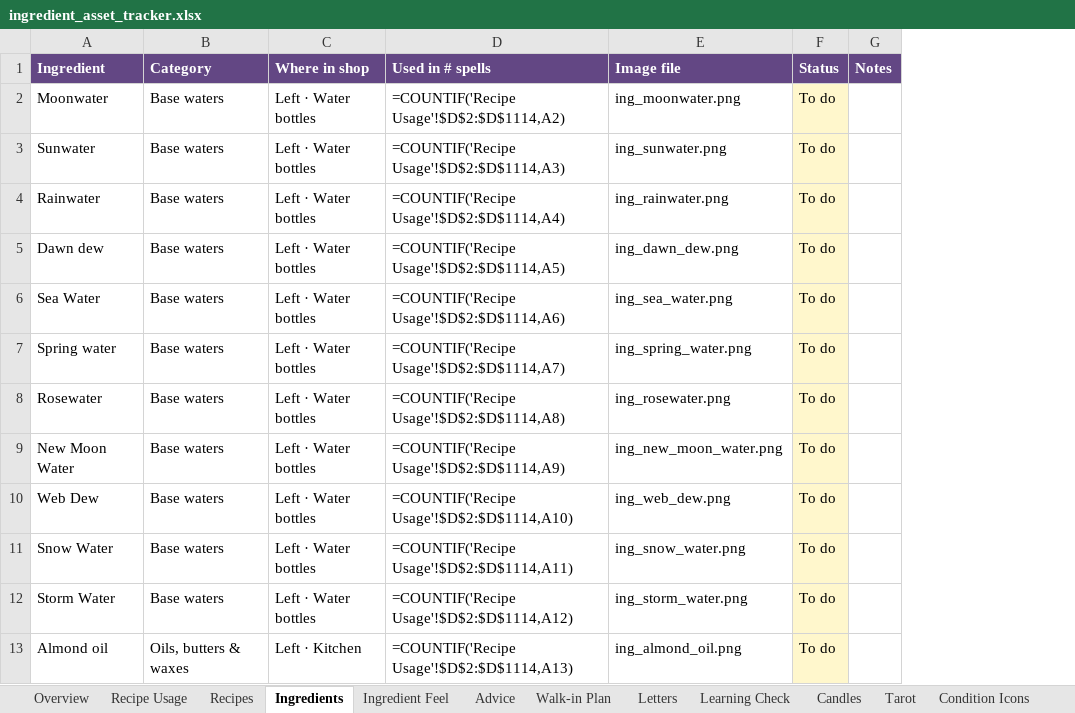
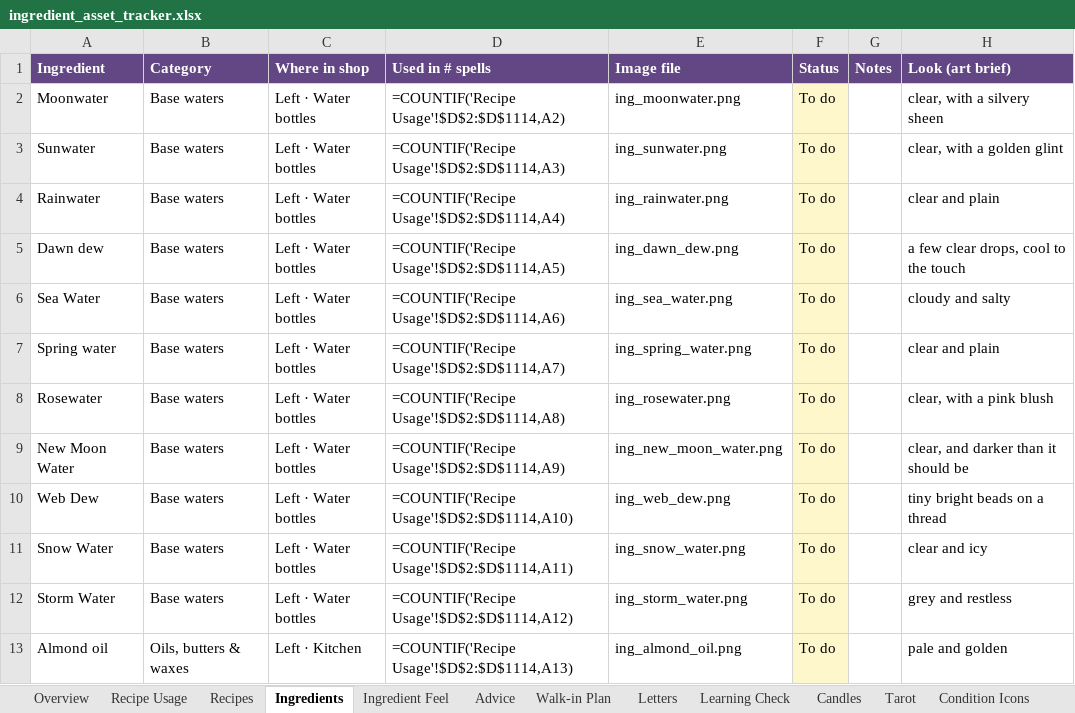
Before and after one commit to you36911-lab/The-Loveborne-Witchs-Emporium, an Excel workbook: ingredient_asset_tracker.xlsx, sheet Ingredients, drawn as a sheet; only a part is shown; values as stored, in another font and other column widths than the file's, no borders; formulas without a stored value are shown as written; the diff names each change by its address in the sheet, - before the commit and + after, or states it on an @@ line.

```diff
--- a/ingredient_asset_tracker.xlsx (sheet Ingredients)
+++ b/ingredient_asset_tracker.xlsx (sheet Ingredients)
+column H (Look (art brief)), rows 2-13: clear, with a silvery sheen | clear, with a golden glint | clear and plain | a few clear drops, cool to the touch | cloudy and salty | clear and plain | clear, with a pink blush | clear, and darker than it should be | tiny bright beads on a thread | clear and icy | grey and restless | pale and golden
```
Also changed, not shown: 2 other files.
